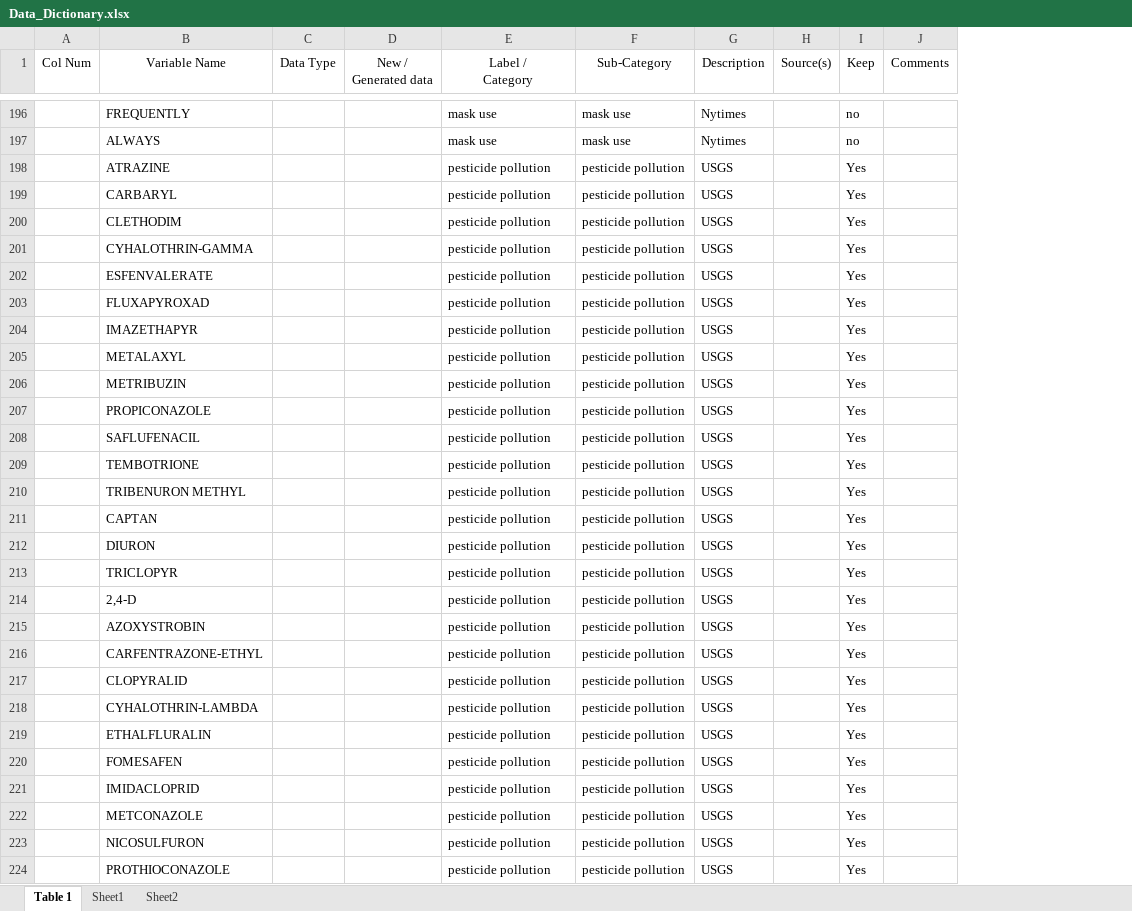
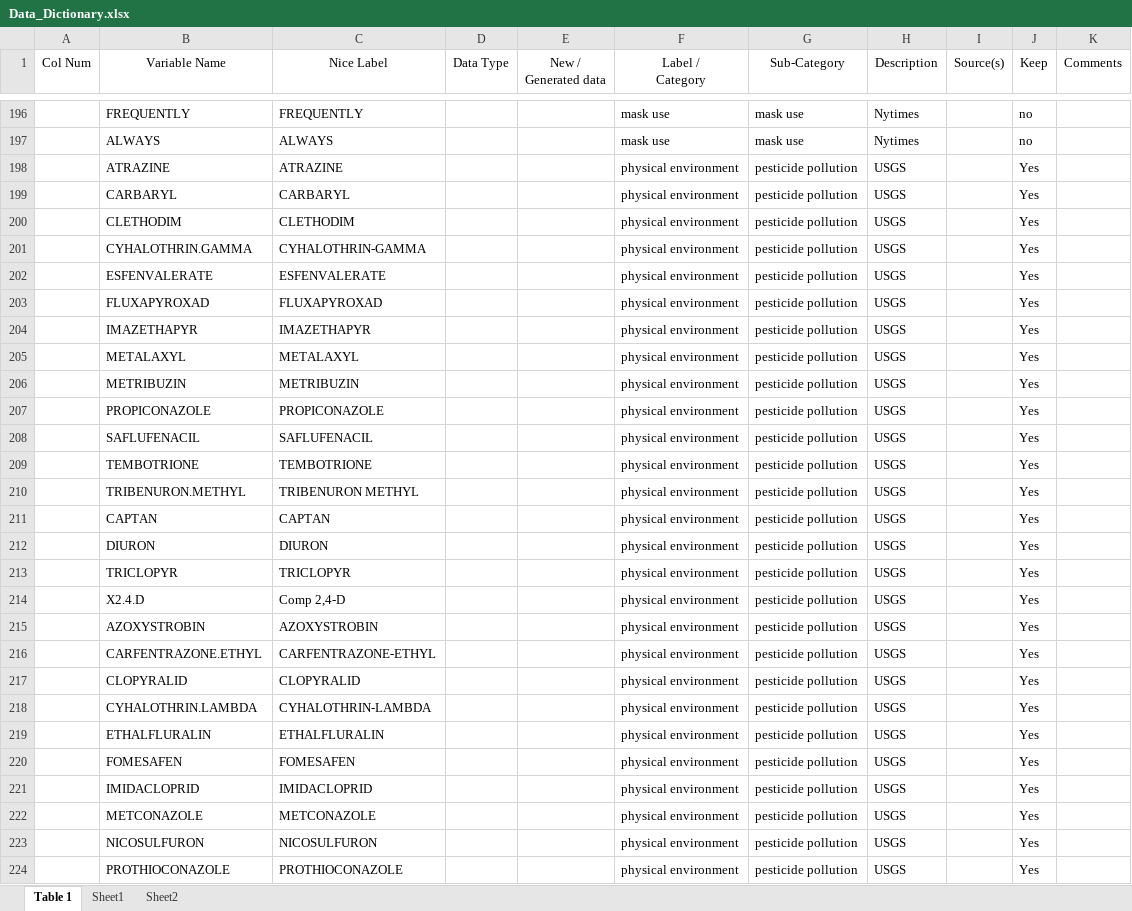
Before and after one commit to wendyji220/Covid_SL_intxns, an Excel workbook: Analysis/update_data/data/processed/Data_Dictionary.xlsx, sheet Table 1, drawn as a sheet; only a part is shown, gaps mark what is left out; values as stored, in another font and other column widths than the file's, no borders; addresses are those after the commit; the diff covers the shown part only; the diff names each change by its address in the sheet, - before the commit and + after, or states it on an @@ line.

```diff
--- a/Analysis/update_data/data/processed/Data_Dictionary.xlsx (sheet Table 1)
+++ b/Analysis/update_data/data/processed/Data_Dictionary.xlsx (sheet Table 1)
+column C (Nice Label), rows 196-224: FREQUENTLY | ALWAYS | ATRAZINE | CARBARYL | CLETHODIM | CYHALOTHRIN-GAMMA | ESFENVALERATE | FLUXAPYROXAD | IMAZETHAPYR | METALAXYL | METRIBUZIN | PROPICONAZOLE | SAFLUFENACIL | TEMBOTRIONE | TRIBENURON METHYL | CAPTAN | DIURON | TRICLOPYR | Comp 2,4-D | AZOXYSTROBIN | CARFENTRAZONE-ETHYL | CLOPYRALID | CYHALOTHRIN-LAMBDA | ETHALFLURALIN | FOMESAFEN | IMIDACLOPRID | METCONAZOLE | NICOSULFURON | PROTHIOCONAZOLE
-F198:F224 (Label / Category): pesticide pollution
+F198:F224 (Label / Category): physical environment
-B201 (Variable Name): CYHALOTHRIN-GAMMA
+B201 (Variable Name): CYHALOTHRIN.GAMMA
-B210 (Variable Name): TRIBENURON METHYL
+B210 (Variable Name): TRIBENURON.METHYL
-B214 (Variable Name): 2,4-D
+B214 (Variable Name): X2.4.D
-B216 (Variable Name): CARFENTRAZONE-ETHYL
+B216 (Variable Name): CARFENTRAZONE.ETHYL
-B218 (Variable Name): CYHALOTHRIN-LAMBDA
+B218 (Variable Name): CYHALOTHRIN.LAMBDA
```
Also changed, not shown: 5 added rows, 5 removed rows, 59 hidden or unhidden rows and 247 edited cells elsewhere in this sheet.
